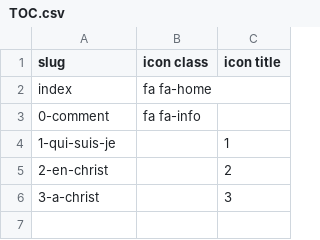
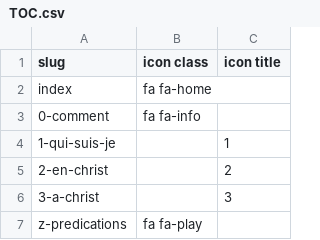
Before and after one commit to olivierkes/en-christ, a CSV file: src/TOC.csv, drawn as a sheet; the diff names each change by its address in the sheet, - before the commit and + after, or states it on an @@ line.

```diff
--- a/src/TOC.csv
+++ b/src/TOC.csv
+row 7: z-predications | fa fa-play
```
Also changed, not shown: 3 other files.
